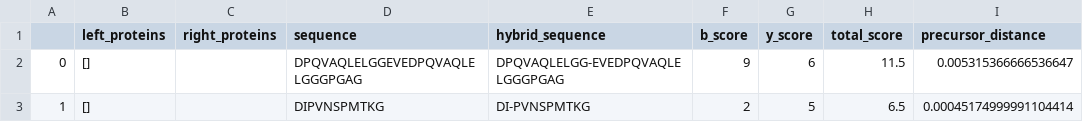
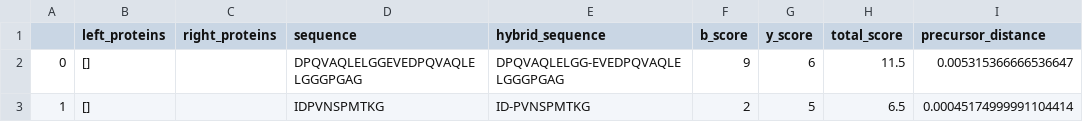
Before and after one commit to ryanlayerlab/hypedsearch, a TSV file: data/output/hybrid_summary.tsv, drawn as a sheet; only a part is shown; the diff names each change by its address in the sheet, - before the commit and + after, or states it on an @@ line.

```diff
--- a/data/output/hybrid_summary.tsv
+++ b/data/output/hybrid_summary.tsv
-D3 (sequence): DIPVNSPMTKG
+D3 (sequence): IDPVNSPMTKG
-E3 (hybrid_sequence): DI-PVNSPMTKG
+E3 (hybrid_sequence): ID-PVNSPMTKG
```
Also changed, not shown: 3 other files.
